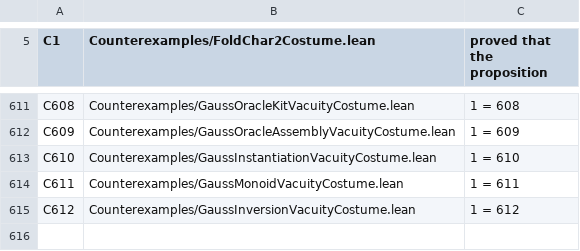
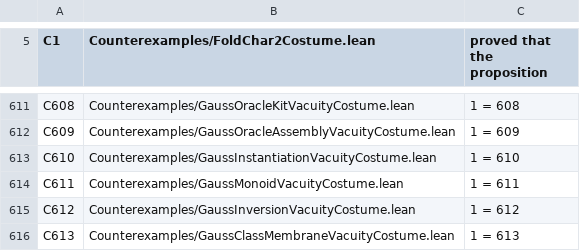
Before and after one commit to elliotweaver/phys-lean, a TSV file: scripts/costume_manifest.tsv, drawn as a sheet; only a part is shown, gaps mark what is left out.

Commit message:
N616 — GaussClassMembrane: the class-keyed membrane (zero supply hypotheses), THE CLASS INVERSE (Half 1 cycle theorem fired inside Half 2), the rebase, and THE TRADE CORE (X captured by y∘t ⟹ y captured by X∘t⁻, slack-neutral). Costume C613 bites (class_inverse fires on the real order-2 class of D=−20). 6 audit lines foundations-only.

```diff
--- a/scripts/costume_manifest.tsv
+++ b/scripts/costume_manifest.tsv
@@ -615 +615,2 @@ C611	Counterexamples/GaussMonoidVacuityCostume.lean	1 = 611
 C612	Counterexamples/GaussInversionVacuityCostume.lean	1 = 612
+C613	Counterexamples/GaussClassMembraneVacuityCostume.lean	1 = 613
```
Also changed, not shown: 5 other files.
